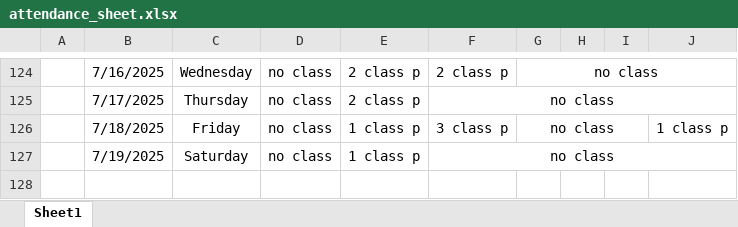
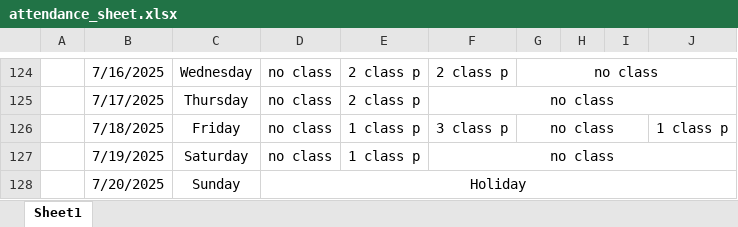
Before and after one commit to Sukdebrmondal/3rd_Year_5th_Semester, an Excel workbook: attendance_sheet.xlsx, sheet Sheet1, drawn as a sheet; only a part is shown, gaps mark what is left out; values as stored, in another font and other column widths than the file's, no borders; the diff names each change by its address in the sheet, - before the commit and + after, or states it on an @@ line.

Commit message:
date

```diff
--- a/attendance_sheet.xlsx (sheet Sheet1)
+++ b/attendance_sheet.xlsx (sheet Sheet1)
+row 128:  | 7/20/2025 | Sunday | Holiday
```
